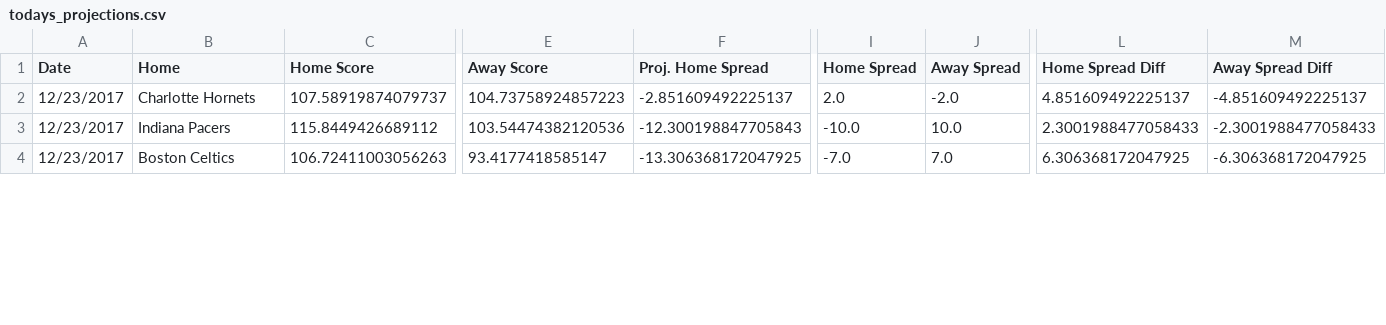
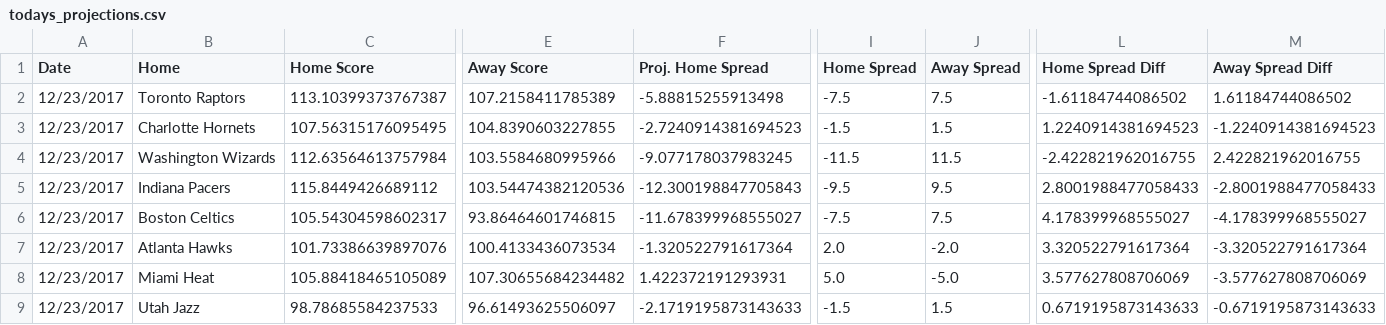
Before and after one commit to RyanOhara/SAM, a CSV file: todays_projections.csv, drawn as a sheet; only a part is shown, gaps mark what is left out; addresses are those after the commit; rows hold the shown columns only; the diff covers the shown part only; the diff names each change by its address in the sheet, - before the commit and + after, or states it on an @@ line.

Commit message:
updated projections, stats, and injuries;

```diff
--- a/todays_projections.csv
+++ b/todays_projections.csv
+row 2: 12/23/2017 | Toronto Raptors | 113.10399373767387 | 107.2158411785389 | -5.88815255913498 | -7.5 | 7.5 | -1.61184744086502 | 1.61184744086502
-C3 (Home Score): 107.58919874079737
+C3 (Home Score): 107.56315176095495
-E3 (Away Score): 104.73758924857223
+E3 (Away Score): 104.8390603227855
-F3 (Proj. Home Spread): -2.851609492225137
+F3 (Proj. Home Spread): -2.7240914381694523
-I3 (Home Spread): 2.0
+I3 (Home Spread): -1.5
-J3 (Away Spread): -2.0
+J3 (Away Spread): 1.5
-L3 (Home Spread Diff): 4.851609492225137
+L3 (Home Spread Diff): 1.2240914381694523
-M3 (Away Spread Diff): -4.851609492225137
+M3 (Away Spread Diff): -1.2240914381694523
+row 4: 12/23/2017 | Washington Wizards | 112.63564613757984 | 103.5584680995966 | -9.077178037983245 | -11.5 | 11.5 | -2.422821962016755 | 2.422821962016755
-I5 (Home Spread): -10.0
+I5 (Home Spread): -9.5
-J5 (Away Spread): 10.0
+J5 (Away Spread): 9.5
-L5 (Home Spread Diff): 2.3001988477058433
+L5 (Home Spread Diff): 2.8001988477058433
-M5 (Away Spread Diff): -2.3001988477058433
+M5 (Away Spread Diff): -2.8001988477058433
-C6 (Home Score): 106.72411003056263
+C6 (Home Score): 105.54304598602317
-E6 (Away Score): 93.4177418585147
+E6 (Away Score): 93.86464601746815
-F6 (Proj. Home Spread): -13.306368172047925
+F6 (Proj. Home Spread): -11.678399968555027
-I6 (Home Spread): -7.0
+I6 (Home Spread): -7.5
-J6 (Away Spread): 7.0
+J6 (Away Spread): 7.5
-L6 (Home Spread Diff): 6.306368172047925
+L6 (Home Spread Diff): 4.178399968555027
-M6 (Away Spread Diff): -6.306368172047925
+M6 (Away Spread Diff): -4.178399968555027
+row 7: 12/23/2017 | Atlanta Hawks | 101.73386639897076 | 100.4133436073534 | -1.320522791617364 | 2.0 | -2.0 | 3.320522791617364 | -3.320522791617364
+row 8: 12/23/2017 | Miami Heat | 105.88418465105089 | 107.30655684234482 | 1.422372191293931 | 5.0 | -5.0 | 3.577627808706069 | -3.577627808706069
+row 9: 12/23/2017 | Utah Jazz | 98.78685584237533 | 96.61493625506097 | -2.1719195873143633 | -1.5 | 1.5 | 0.6719195873143633 | -0.6719195873143633
```
Also changed, not shown: 2 added rows and 31 edited cells elsewhere in this file, injury_updates.csv, player_updates.csv.
